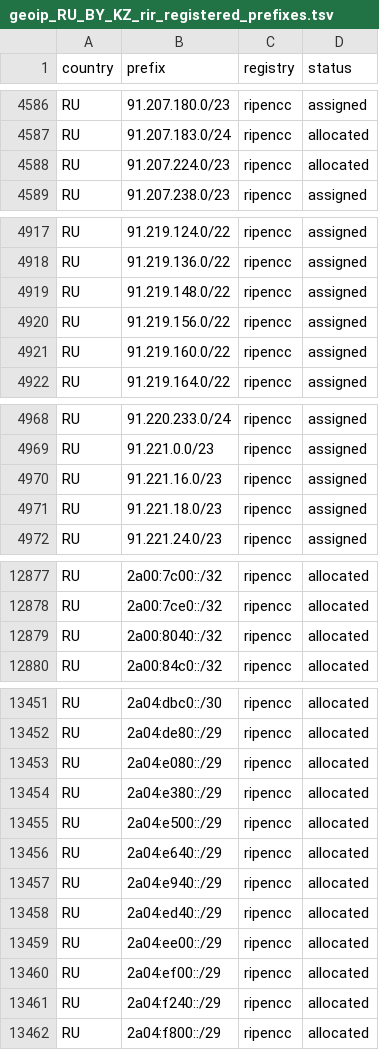
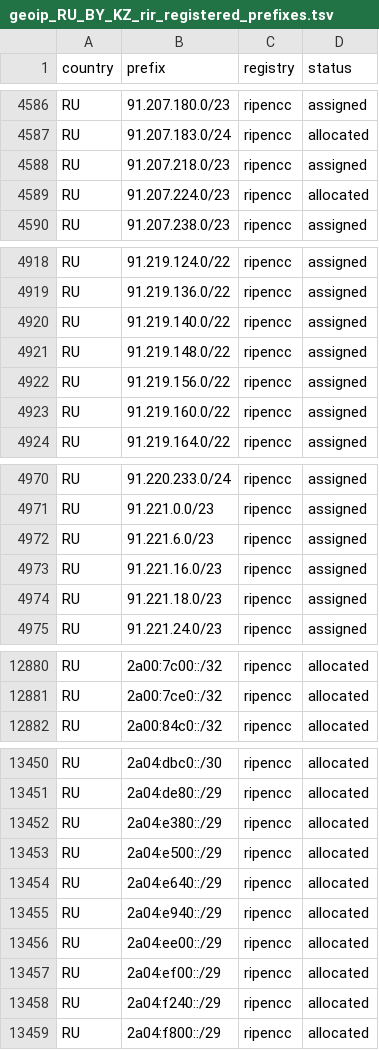
Before and after one commit to SpeedeMiner/Geoip-ru-server, a TSV file: geoip_RU_BY_KZ_rir_registered_prefixes.tsv, drawn as a sheet; only a part is shown, gaps mark what is left out; the diff covers the shown part only.

```diff
--- a/geoip_RU_BY_KZ_rir_registered_prefixes.tsv
+++ b/geoip_RU_BY_KZ_rir_registered_prefixes.tsv
@@ -4587,2 +4587,3 @@ RU	91.207.180.0/23	ripencc	assigned
 RU	91.207.183.0/24	ripencc	allocated
+RU	91.207.218.0/23	ripencc	assigned
 RU	91.207.224.0/23	ripencc	allocated
@@ -4918,2 +4919,3 @@ RU	91.219.124.0/22	ripencc	assigned
 RU	91.219.136.0/22	ripencc	assigned
+RU	91.219.140.0/22	ripencc	assigned
 RU	91.219.148.0/22	ripencc	assigned
@@ -4969,2 +4971,3 @@ RU	91.220.233.0/24	ripencc	assigned
 RU	91.221.0.0/23	ripencc	assigned
+RU	91.221.6.0/23	ripencc	assigned
 RU	91.221.16.0/23	ripencc	assigned
@@ -12878,3 +12881,2 @@ RU	2a00:7c00::/32	ripencc	allocated
 RU	2a00:7ce0::/32	ripencc	allocated
-RU	2a00:8040::/32	ripencc	allocated
 RU	2a00:84c0::/32	ripencc	allocated
@@ -13452,3 +13451,2 @@ RU	2a04:dbc0::/30	ripencc	allocated
 RU	2a04:de80::/29	ripencc	allocated
-RU	2a04:e080::/29	ripencc	allocated
 RU	2a04:e380::/29	ripencc	allocated
@@ -13457,3 +13455,2 @@ RU	2a04:e640::/29	ripencc	allocated
 RU	2a04:e940::/29	ripencc	allocated
-RU	2a04:ed40::/29	ripencc	allocated
 RU	2a04:ee00::/29	ripencc	allocated
```
Also changed, not shown: 4 removed rows elsewhere in this file, geoip_RU_category_audit.tsv, geoip_RU_company_asn_manifest.tsv, 40 other files.
